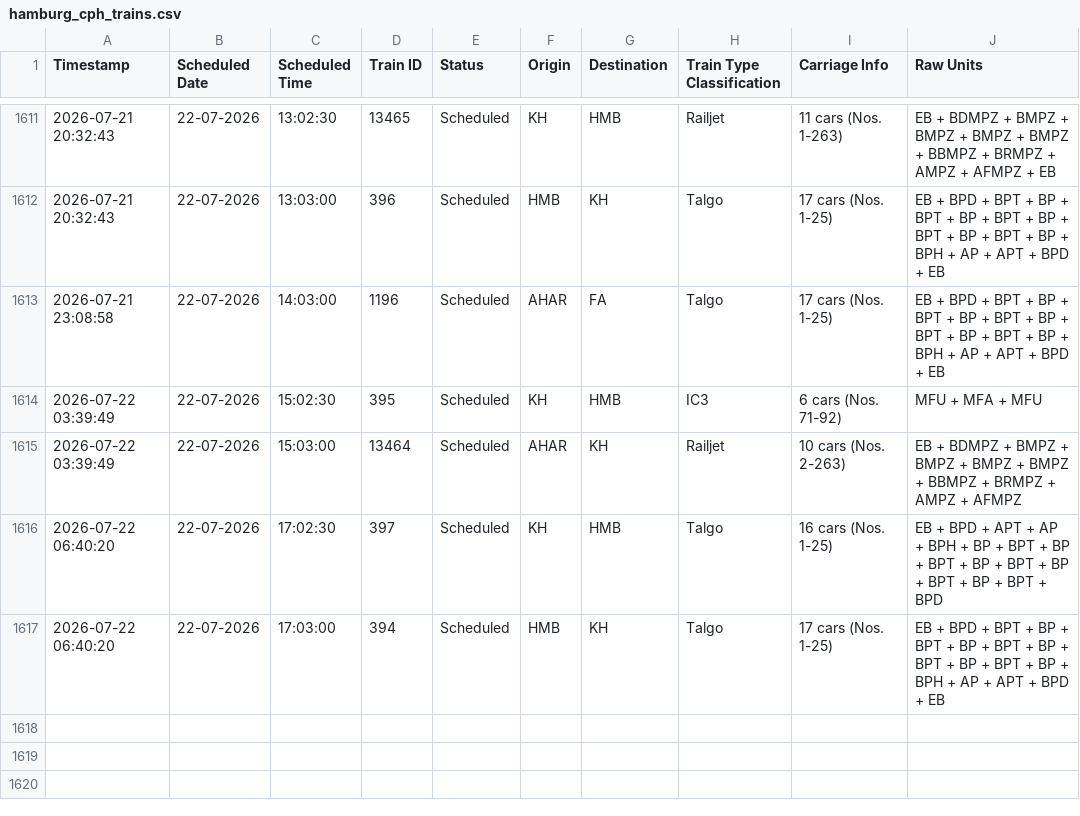
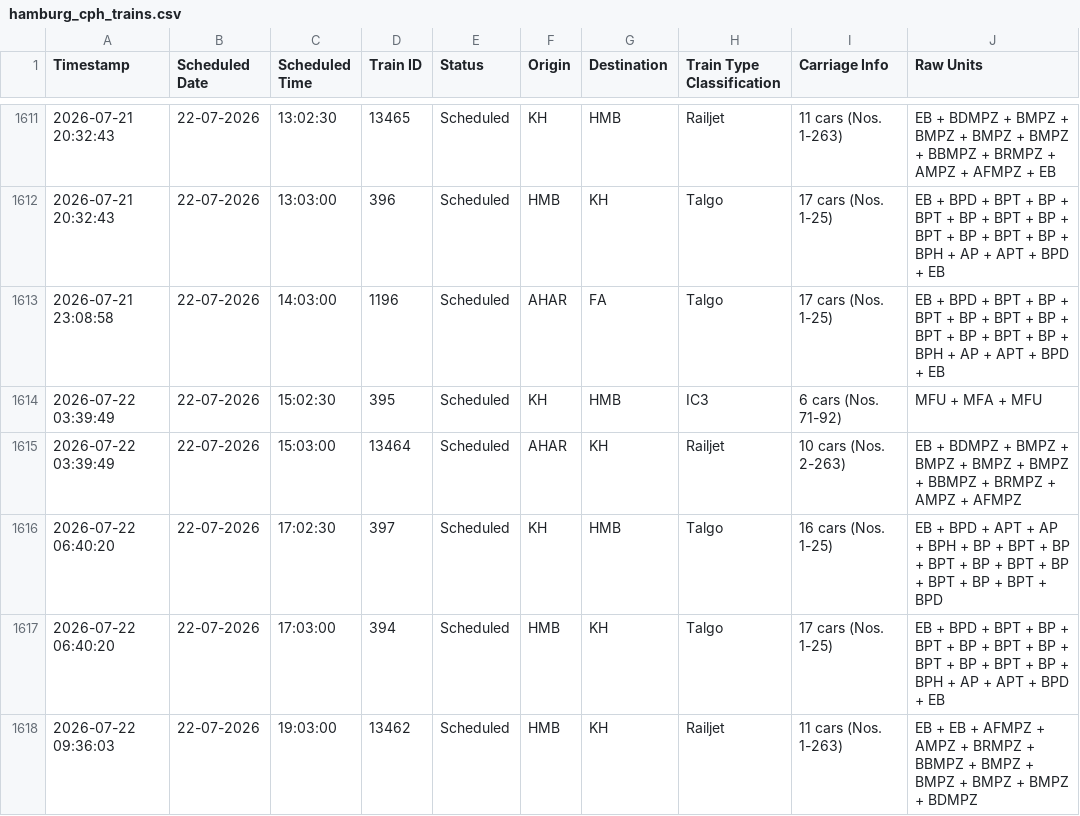
Before and after one commit to lucasvduin/talgo-tracker, a CSV file: hamburg_cph_trains.csv, drawn as a sheet; only a part is shown, gaps mark what is left out; the diff names each change by its address in the sheet, - before the commit and + after, or states it on an @@ line.

```diff
--- a/hamburg_cph_trains.csv
+++ b/hamburg_cph_trains.csv
+row 1618: 2026-07-22 09:36:03 | 22-07-2026 | 19:03:00 | 13462 | Scheduled | HMB | KH | Railjet | 11 cars (Nos. 1-263) | EB + EB + AFMPZ + AMPZ + BRMPZ + BBMPZ + BMPZ + BMPZ + BMPZ + BMPZ + BDMPZ
```
Also changed, not shown: 1 other file.
